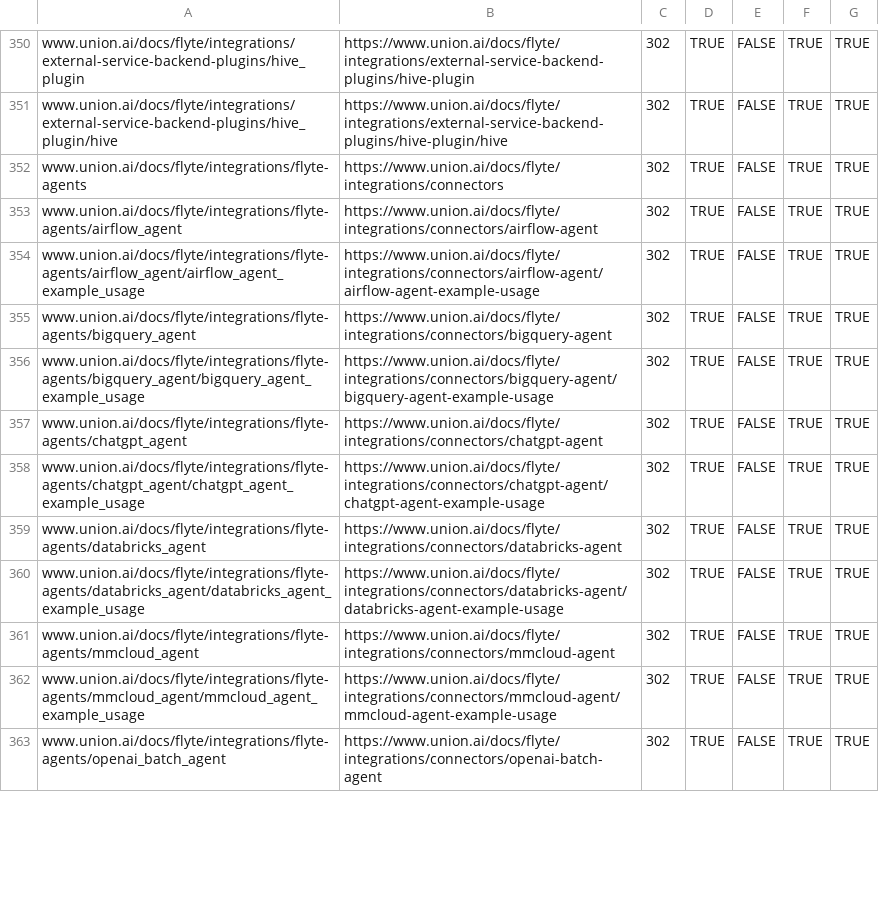
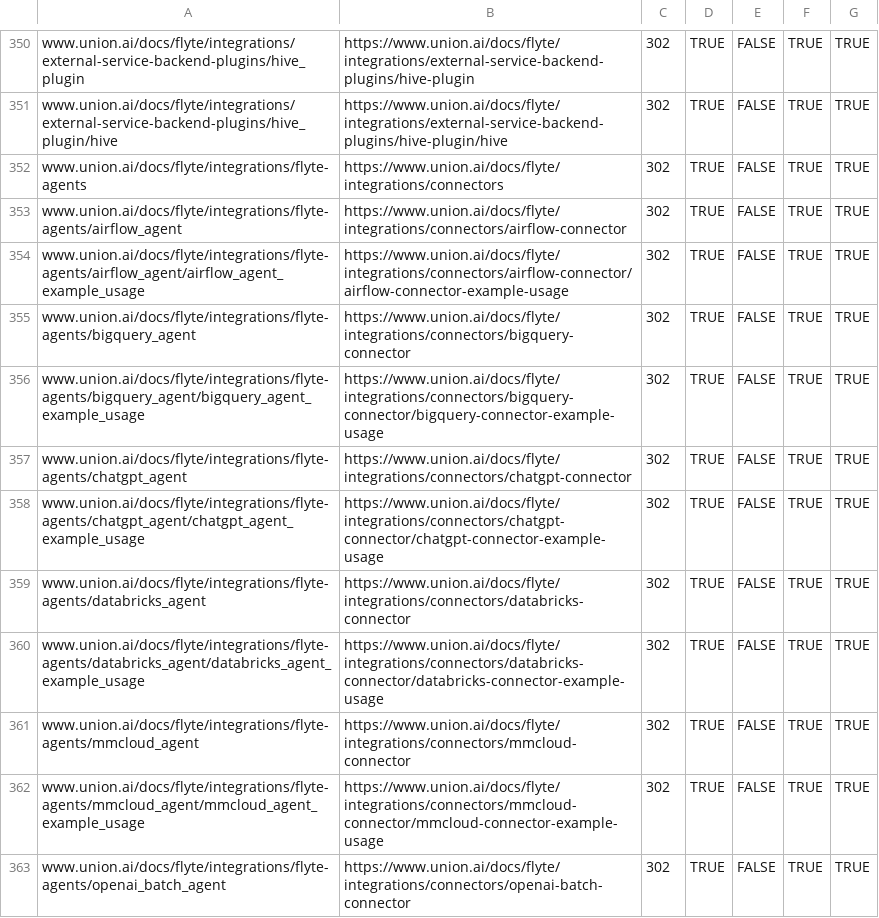
Before and after one commit to unionai/unionai-docs, a CSV file: redirects-ai-union-docs.csv, drawn as a sheet; only a part is shown, gaps mark what is left out; the diff covers the shown part only.

Commit message:
fix redirects

```diff
--- a/redirects-ai-union-docs.csv
+++ b/redirects-ai-union-docs.csv
@@ -352,12 +352,12 @@ www.union.ai/docs/flyte/integrations/external-service-backend-plugins/hive_plugi
 www.union.ai/docs/flyte/integrations/flyte-agents,https://www.union.ai/docs/flyte/integrations/connectors,302,TRUE,FALSE,TRUE,TRUE
-www.union.ai/docs/flyte/integrations/flyte-agents/airflow_agent,https://www.union.ai/docs/flyte/integrations/connectors/airflow-agent,302,TRUE,FALSE,TRUE,TRUE
-www.union.ai/docs/flyte/integrations/flyte-agents/airflow_agent/airflow_agent_example_usage,https://www.union.ai/docs/flyte/integrations/connectors/airflow-agent/airflow-agent-example-usage,302,TRUE,FALSE,TRUE,TRUE
-www.union.ai/docs/flyte/integrations/flyte-agents/bigquery_agent,https://www.union.ai/docs/flyte/integrations/connectors/bigquery-agent,302,TRUE,FALSE,TRUE,TRUE
-www.union.ai/docs/flyte/integrations/flyte-agents/bigquery_agent/bigquery_agent_example_usage,https://www.union.ai/docs/flyte/integrations/connectors/bigquery-agent/bigquery-agent-example-usage,302,TRUE,FALSE,TRUE,TRUE
-www.union.ai/docs/flyte/integrations/flyte-agents/chatgpt_agent,https://www.union.ai/docs/flyte/integrations/connectors/chatgpt-agent,302,TRUE,FALSE,TRUE,TRUE
-www.union.ai/docs/flyte/integrations/flyte-agents/chatgpt_agent/chatgpt_agent_example_usage,https://www.union.ai/docs/flyte/integrations/connectors/chatgpt-agent/chatgpt-agent-example-usage,302,TRUE,FALSE,TRUE,TRUE
-www.union.ai/docs/flyte/integrations/flyte-agents/databricks_agent,https://www.union.ai/docs/flyte/integrations/connectors/databricks-agent,302,TRUE,FALSE,TRUE,TRUE
-www.union.ai/docs/flyte/integrations/flyte-agents/databricks_agent/databricks_agent_example_usage,https://www.union.ai/docs/flyte/integrations/connectors/databricks-agent/databricks-agent-example-usage,302,TRUE,FALSE,TRUE,TRUE
-www.union.ai/docs/flyte/integrations/flyte-agents/mmcloud_agent,https://www.union.ai/docs/flyte/integrations/connectors/mmcloud-agent,302,TRUE,FALSE,TRUE,TRUE
-www.union.ai/docs/flyte/integrations/flyte-agents/mmcloud_agent/mmcloud_agent_example_usage,https://www.union.ai/docs/flyte/integrations/connectors/mmcloud-agent/mmcloud-agent-example-usage,302,TRUE,FALSE,TRUE,TRUE
-www.union.ai/docs/flyte/integrations/flyte-agents/openai_batch_agent,https://www.union.ai/docs/flyte/integrations/connectors/openai-batch-agent,302,TRUE,FALSE,TRUE,TRUE
+www.union.ai/docs/flyte/integrations/flyte-agents/airflow_agent,https://www.union.ai/docs/flyte/integrations/connectors/airflow-connector,302,TRUE,FALSE,TRUE,TRUE
+www.union.ai/docs/flyte/integrations/flyte-agents/airflow_agent/airflow_agent_example_usage,https://www.union.ai/docs/flyte/integrations/connectors/airflow-connector/airflow-connector-example-usage,302,TRUE,FALSE,TRUE,TRUE
+www.union.ai/docs/flyte/integrations/flyte-agents/bigquery_agent,https://www.union.ai/docs/flyte/integrations/connectors/bigquery-connector,302,TRUE,FALSE,TRUE,TRUE
+www.union.ai/docs/flyte/integrations/flyte-agents/bigquery_agent/bigquery_agent_example_usage,https://www.union.ai/docs/flyte/integrations/connectors/bigquery-connector/bigquery-connector-example-usage,302,TRUE,FALSE,TRUE,TRUE
+www.union.ai/docs/flyte/integrations/flyte-agents/chatgpt_agent,https://www.union.ai/docs/flyte/integrations/connectors/chatgpt-connector,302,TRUE,FALSE,TRUE,TRUE
+www.union.ai/docs/flyte/integrations/flyte-agents/chatgpt_agent/chatgpt_agent_example_usage,https://www.union.ai/docs/flyte/integrations/connectors/chatgpt-connector/chatgpt-connector-example-usage,302,TRUE,FALSE,TRUE,TRUE
+www.union.ai/docs/flyte/integrations/flyte-agents/databricks_agent,https://www.union.ai/docs/flyte/integrations/connectors/databricks-connector,302,TRUE,FALSE,TRUE,TRUE
+www.union.ai/docs/flyte/integrations/flyte-agents/databricks_agent/databricks_agent_example_usage,https://www.union.ai/docs/flyte/integrations/connectors/databricks-connector/databricks-connector-example-usage,302,TRUE,FALSE,TRUE,TRUE
+www.union.ai/docs/flyte/integrations/flyte-agents/mmcloud_agent,https://www.union.ai/docs/flyte/integrations/connectors/mmcloud-connector,302,TRUE,FALSE,TRUE,TRUE
+www.union.ai/docs/flyte/integrations/flyte-agents/mmcloud_agent/mmcloud_agent_example_usage,https://www.union.ai/docs/flyte/integrations/connectors/mmcloud-connector/mmcloud-connector-example-usage,302,TRUE,FALSE,TRUE,TRUE
+www.union.ai/docs/flyte/integrations/flyte-agents/openai_batch_agent,https://www.union.ai/docs/flyte/integrations/connectors/openai-batch-connector,302,TRUE,FALSE,TRUE,TRUE
```
Also changed, not shown: 10 edited cells elsewhere in this file.
